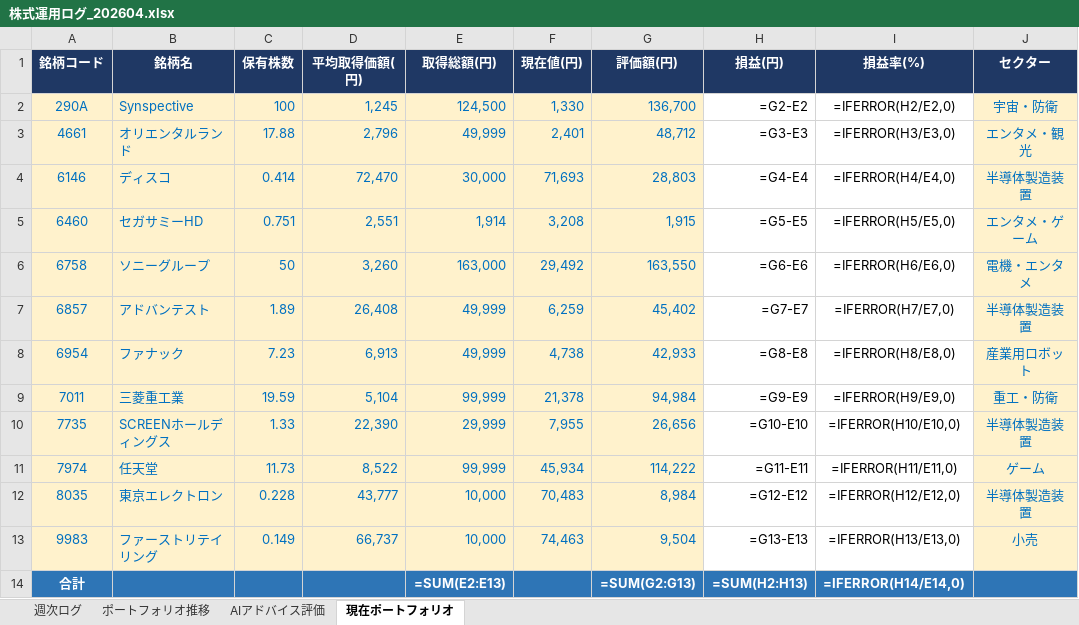
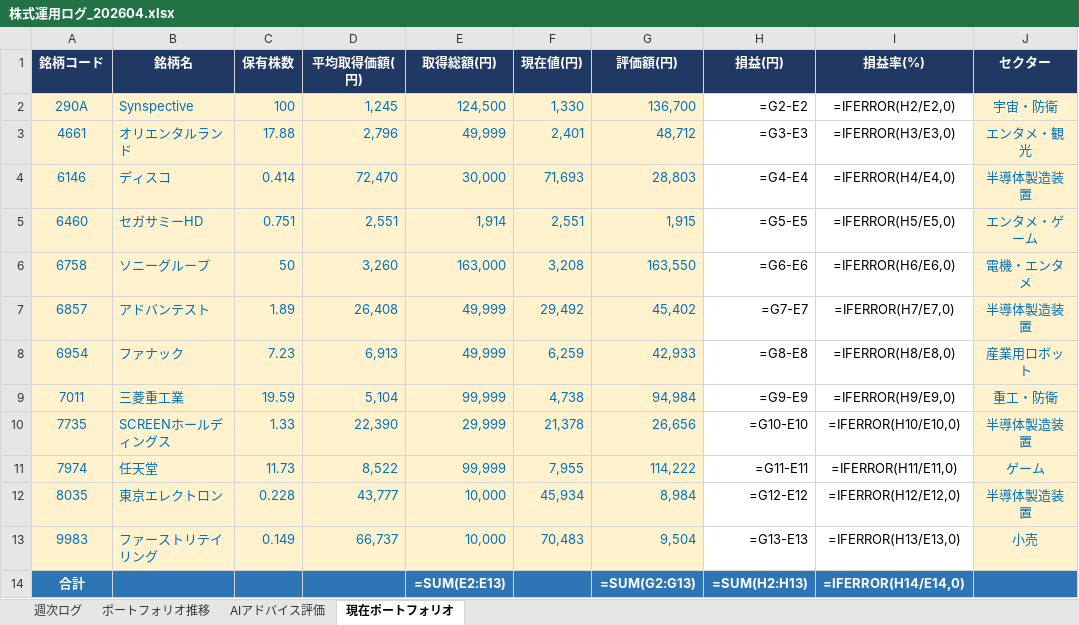
Before and after one commit to dandy0323/ClaudeCowork, an Excel workbook: 株売買アドバイス/202604/株式運用ログ_202604.xlsx, sheet 現在ポートフォリオ, drawn as a sheet; values as stored, in another font and other column widths than the file's, no borders; formulas without a stored value are shown as written; the diff names each change by its address in the sheet, - before the commit and + after, or states it on an @@ line.

```diff
--- a/株売買アドバイス/202604/株式運用ログ_202604.xlsx (sheet 現在ポートフォリオ)
+++ b/株売買アドバイス/202604/株式運用ログ_202604.xlsx (sheet 現在ポートフォリオ)
-F5 (現在値(円)): 3,208
+F5 (現在値(円)): 2,551
-F6 (現在値(円)): 29,492
+F6 (現在値(円)): 3,208
-F7 (現在値(円)): 6,259
+F7 (現在値(円)): 29,492
-F8 (現在値(円)): 4,738
+F8 (現在値(円)): 6,259
-F9 (現在値(円)): 21,378
+F9 (現在値(円)): 4,738
-F10 (現在値(円)): 7,955
+F10 (現在値(円)): 21,378
-F11 (現在値(円)): 45,934
+F11 (現在値(円)): 7,955
-F12 (現在値(円)): 70,483
+F12 (現在値(円)): 45,934
-F13 (現在値(円)): 74,463
+F13 (現在値(円)): 70,483
```
Also changed, not shown: sheet AIアドバイス評価, 1 other file.
